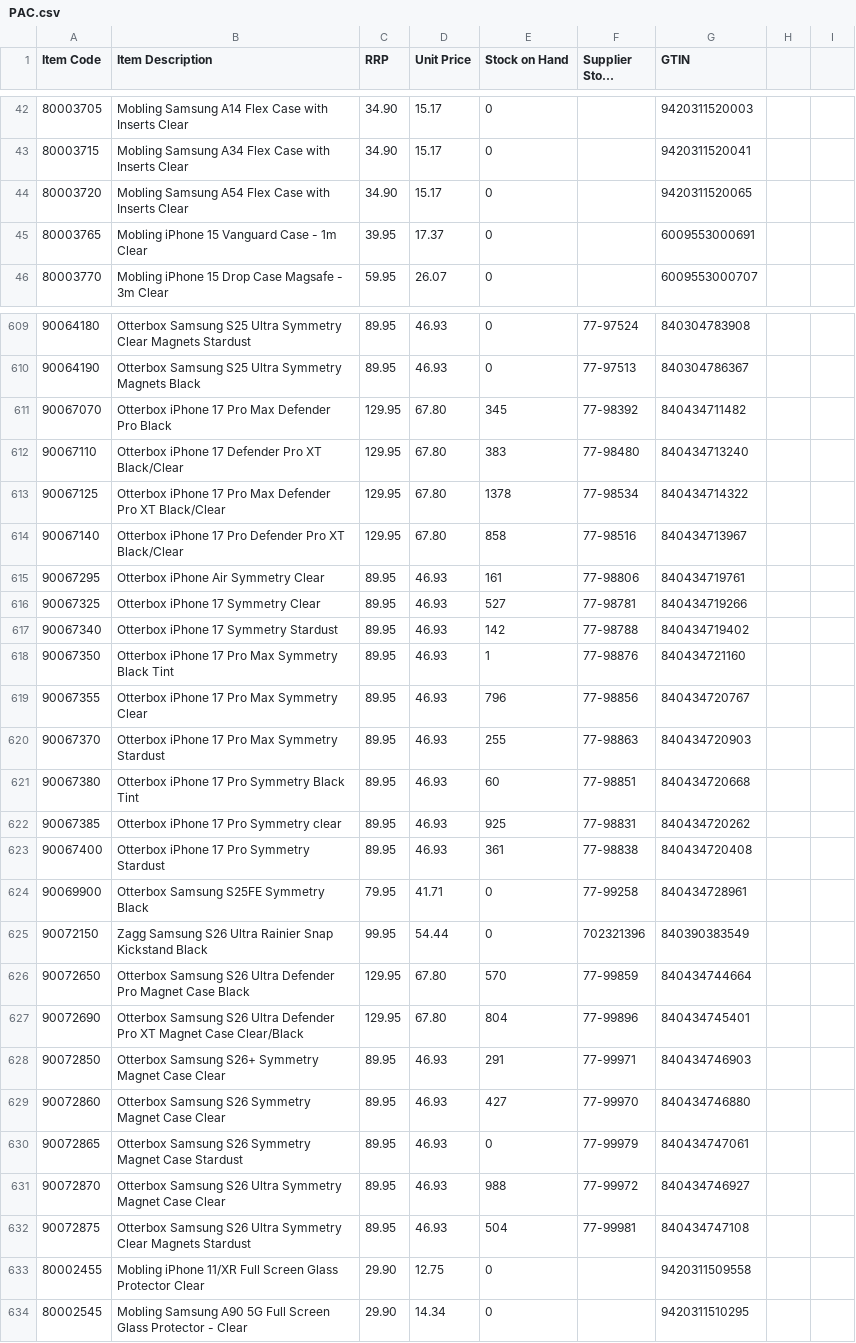
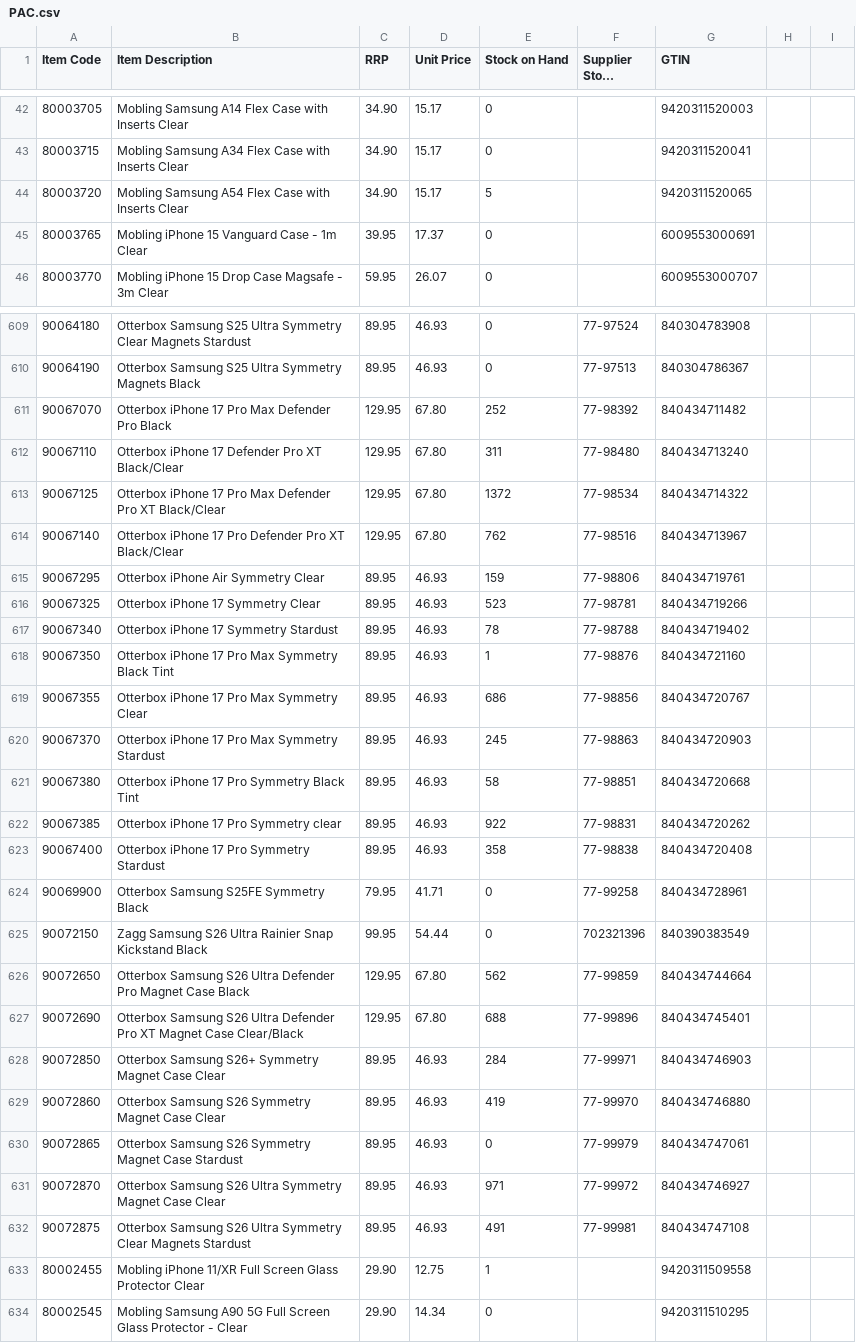
Before and after one commit to weberyuweili/cackle-catalogs, a CSV file: PAC.csv, drawn as a sheet; only a part is shown, gaps mark what is left out; long unchanged cells end in …; the diff covers the shown part only; the diff names each change by its address in the sheet, - before the commit and + after, or states it on an @@ line.

Commit message:
Update PAC.csv

```diff
--- a/PAC.csv
+++ b/PAC.csv
-E44 (Stock on Hand): 0
+E44 (Stock on Hand): 5
-E611 (Stock on Hand): 345
+E611 (Stock on Hand): 252
-E612 (Stock on Hand): 383
+E612 (Stock on Hand): 311
-E613 (Stock on Hand): 1378
+E613 (Stock on Hand): 1372
-E614 (Stock on Hand): 858
+E614 (Stock on Hand): 762
-E615 (Stock on Hand): 161
+E615 (Stock on Hand): 159
-E616 (Stock on Hand): 527
+E616 (Stock on Hand): 523
-E617 (Stock on Hand): 142
+E617 (Stock on Hand): 78
-E619 (Stock on Hand): 796
+E619 (Stock on Hand): 686
-E620 (Stock on Hand): 255
+E620 (Stock on Hand): 245
-E621 (Stock on Hand): 60
+E621 (Stock on Hand): 58
-E622 (Stock on Hand): 925
+E622 (Stock on Hand): 922
-E623 (Stock on Hand): 361
+E623 (Stock on Hand): 358
-E626 (Stock on Hand): 570
+E626 (Stock on Hand): 562
-E627 (Stock on Hand): 804
+E627 (Stock on Hand): 688
-E628 (Stock on Hand): 291
+E628 (Stock on Hand): 284
-E629 (Stock on Hand): 427
+E629 (Stock on Hand): 419
-E631 (Stock on Hand): 988
+E631 (Stock on Hand): 971
-E632 (Stock on Hand): 504
+E632 (Stock on Hand): 491
-E633 (Stock on Hand): 0
+E633 (Stock on Hand): 1
```
Also changed, not shown: 78 edited cells elsewhere in this file.
